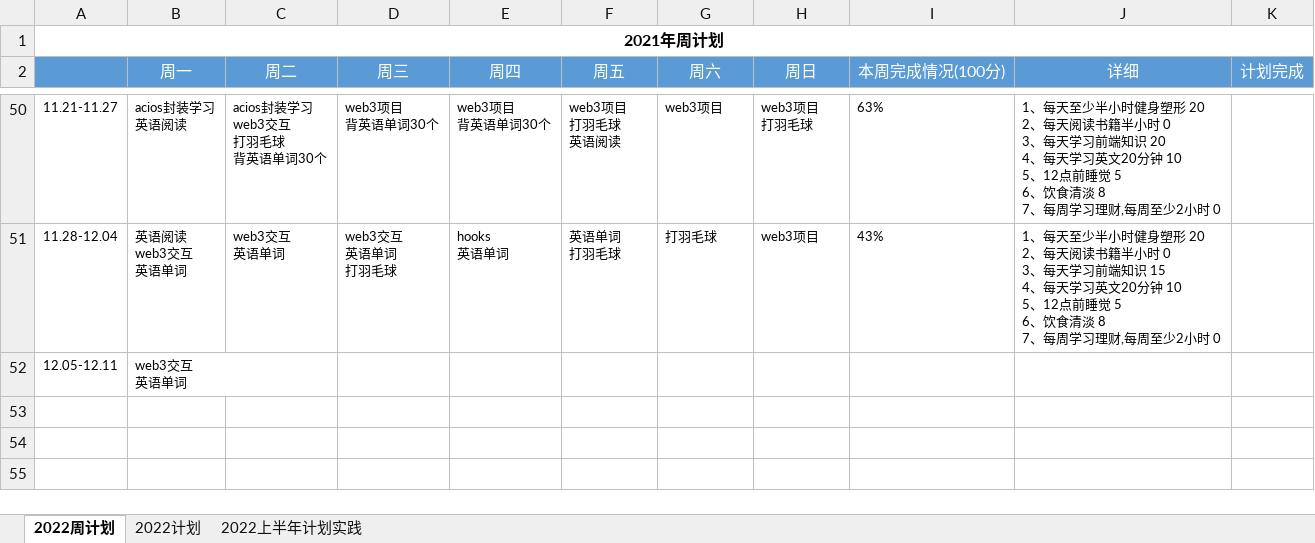
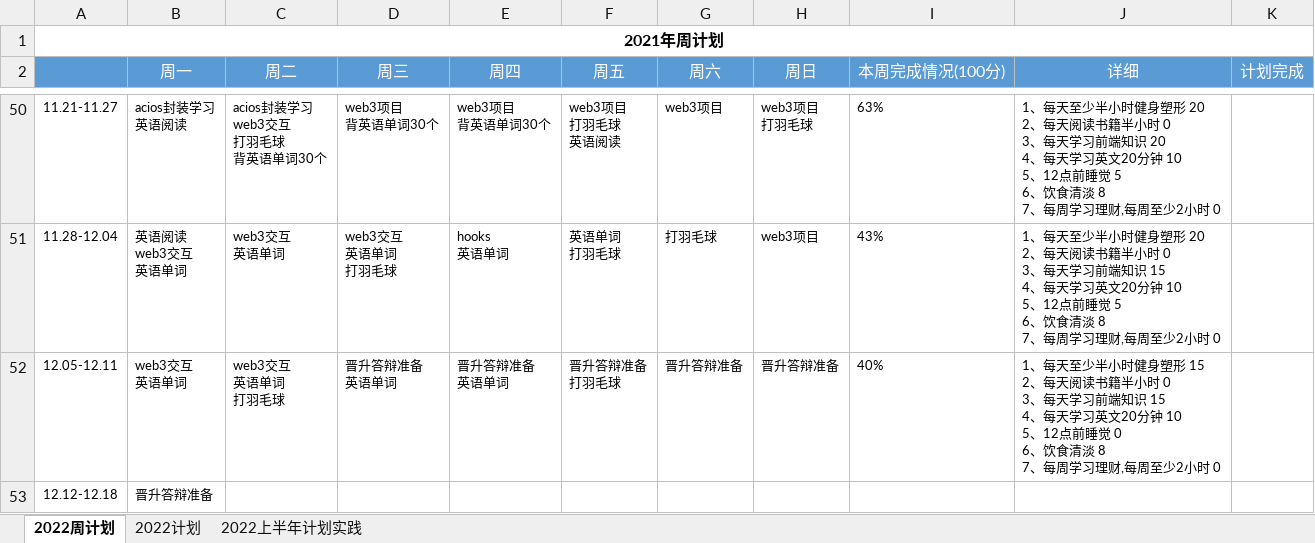
Before and after one commit to putao88/Document, an Excel workbook: docs/年终总结/2022年个人计划/2022年计划.xlsx, sheet 2022周计划, drawn as a sheet; only a part is shown, gaps mark what is left out; values as stored, in another font and other column widths than the file's, no borders; conditional formats not drawn; ↵ is a line break in a cell; the diff names each change by its address in the sheet, - before the commit and + after, or states it on an @@ line.

Commit message:
update

```diff
--- a/docs/年终总结/2022年个人计划/2022年计划.xlsx (sheet 2022周计划)
+++ b/docs/年终总结/2022年个人计划/2022年计划.xlsx (sheet 2022周计划)
-C52 (周二): (empty)
+C52 (周二): web3交互 ↵ 英语单词 ↵ 打羽毛球
-D52 (周三): (empty)
+D52 (周三): 晋升答辩准备 ↵ 英语单词
-E52 (周四): (empty)
+E52 (周四): 晋升答辩准备 ↵ 英语单词
-F52 (周五): (empty)
+F52 (周五): 晋升答辩准备 ↵ 打羽毛球
-G52 (周六): (empty)
+G52 (周六): 晋升答辩准备
-H52 (周日): (empty)
+H52 (周日): 晋升答辩准备
-I52 (本周完成情况(100分)): (empty)
+I52 (本周完成情况(100分)): 40%
-J52 (详细): (empty)
+J52 (详细): 1、每天至少半小时健身塑形 15 ↵ 2、每天阅读书籍半小时 0 ↵ 3、每天学习前端知识 15 ↵ 4、每天学习英文20分钟 10 ↵ 5、12点前睡觉 0 ↵ 6、饮食清淡 8 ↵ 7、每周学习理财,每周至少2小时 0
+row 53: 12.12-12.18 | 晋升答辩准备
```
